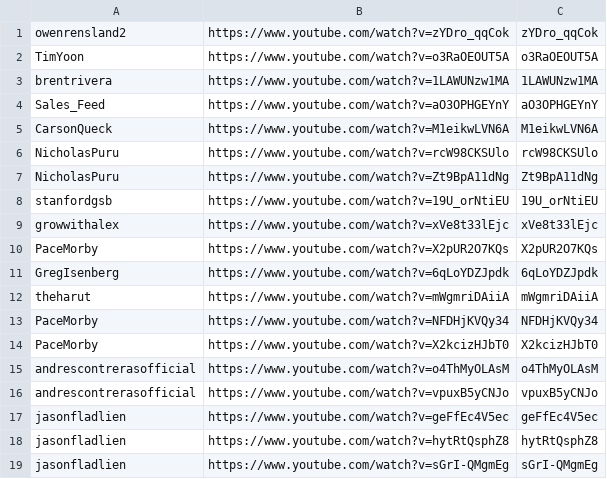
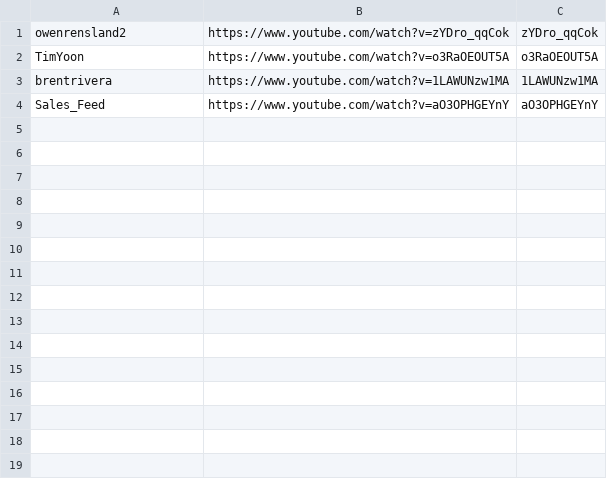
Before and after one commit to technirmata/yt-deep-knowledge-distributed, a TSV file: queue/phase4-remaining.tsv, drawn as a sheet; the diff names each change by its address in the sheet, - before the commit and + after, or states it on an @@ line.

Commit message:
harvest: queue refresh 2026-07-10T21:38Z

```diff
--- a/queue/phase4-remaining.tsv
+++ b/queue/phase4-remaining.tsv
-row 5: CarsonQueck | https://www.youtube.com/watch?v=M1eikwLVN6A | M1eikwLVN6A
-row 6: NicholasPuru | https://www.youtube.com/watch?v=rcW98CKSUlo | rcW98CKSUlo
-row 7: NicholasPuru | https://www.youtube.com/watch?v=Zt9BpA11dNg | Zt9BpA11dNg
-row 8: stanfordgsb | https://www.youtube.com/watch?v=19U_orNtiEU | 19U_orNtiEU
-row 9: growwithalex | https://www.youtube.com/watch?v=xVe8t33lEjc | xVe8t33lEjc
-row 10: PaceMorby | https://www.youtube.com/watch?v=X2pUR2O7KQs | X2pUR2O7KQs
-row 11: GregIsenberg | https://www.youtube.com/watch?v=6qLoYDZJpdk | 6qLoYDZJpdk
-row 12: theharut | https://www.youtube.com/watch?v=mWgmriDAiiA | mWgmriDAiiA
-row 13: PaceMorby | https://www.youtube.com/watch?v=NFDHjKVQy34 | NFDHjKVQy34
-row 14: PaceMorby | https://www.youtube.com/watch?v=X2kcizHJbT0 | X2kcizHJbT0
-row 15: andrescontrerasofficial | https://www.youtube.com/watch?v=o4ThMyOLAsM | o4ThMyOLAsM
-row 16: andrescontrerasofficial | https://www.youtube.com/watch?v=vpuxB5yCNJo | vpuxB5yCNJo
-row 17: jasonfladlien | https://www.youtube.com/watch?v=geFfEc4V5ec | geFfEc4V5ec
-row 18: jasonfladlien | https://www.youtube.com/watch?v=hytRtQsphZ8 | hytRtQsphZ8
-row 19: jasonfladlien | https://www.youtube.com/watch?v=sGrI-QMgmEg | sGrI-QMgmEg
```
